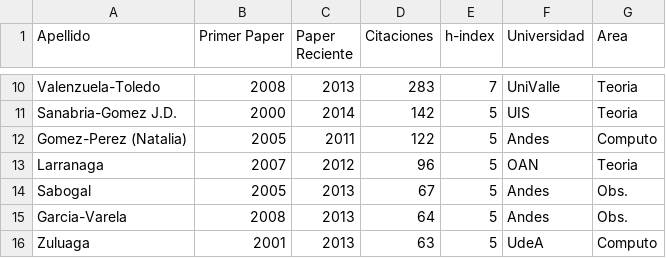
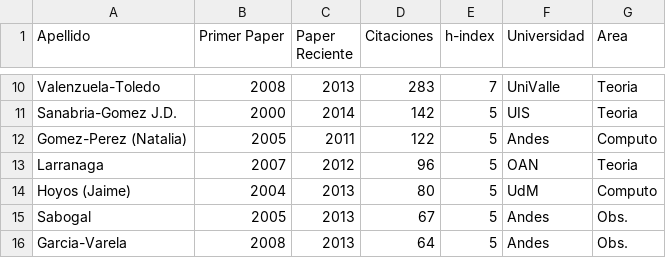
Before and after one commit to ColombianAstronomy/ProductividadAstronomica, a CSV file: ADS_stats_colombia.csv, drawn as a sheet; only a part is shown, gaps mark what is left out; the shorter side is filled out with more unchanged rows.

Commit message:
hoys

```diff
--- a/ADS_stats_colombia.csv
+++ b/ADS_stats_colombia.csv
@@ -13,2 +13,3 @@ Gomez-Perez (Natalia),	2005,	2011, 122,		5,	Andes, Computo
 Larranaga ,		2007,	2012, 96,		5,	OAN, Teoria
+Hoyos (Jaime),		2004,	2013, 80, 		5, 	UdM, Computo
 Sabogal	,		2005,	2013, 67,		5,	Andes, Obs.
```
